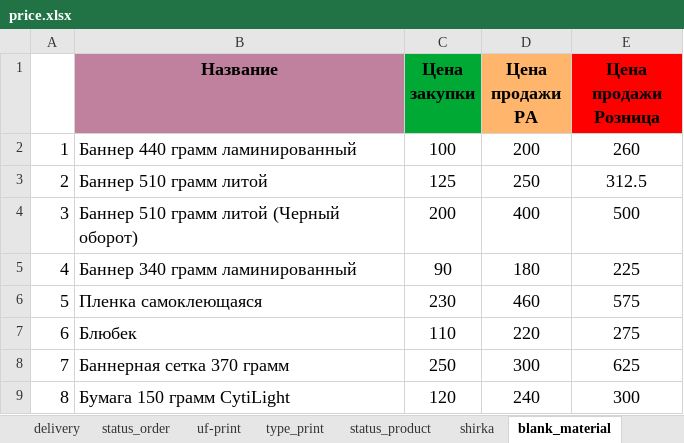
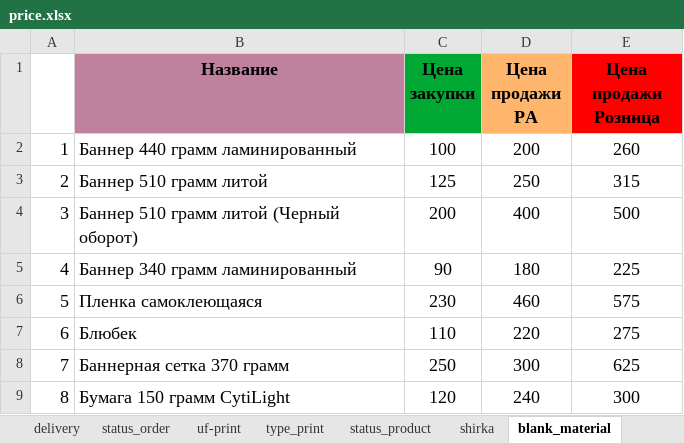
Before and after one commit to Sapov/tiff_django, an Excel workbook: files/management/commands/price.xlsx, sheet blank_material, drawn as a sheet; values as stored, in another font and other column widths than the file's, no borders; the diff names each change by its address in the sheet, - before the commit and + after, or states it on an @@ line.

Commit message:
edit price.xlsx -2

```diff
--- a/files/management/commands/price.xlsx (sheet blank_material)
+++ b/files/management/commands/price.xlsx (sheet blank_material)
-E3 (Цена продажи Розница): 312.5
+E3 (Цена продажи Розница): 315
```
